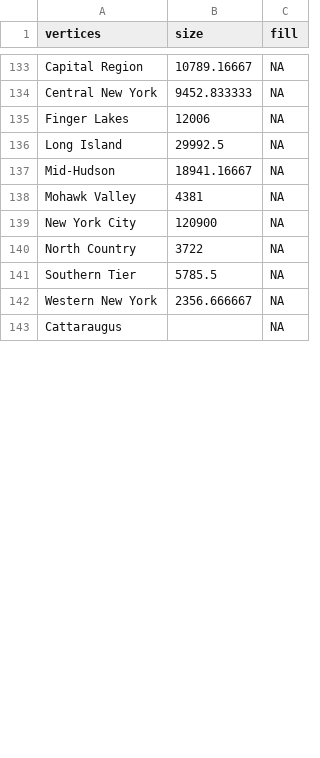
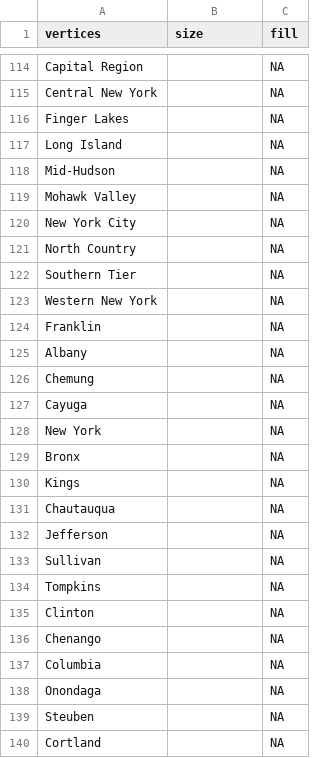
Before and after one commit to hillt5/DATA608, a CSV file: Final Project/vertices2.csv, drawn as a sheet; only a part is shown, gaps mark what is left out; the shorter side is filled out with more unchanged rows; addresses are those after the commit; the diff covers the shown part only; the diff names each change by its address in the sheet, - before the commit and + after, or states it on an @@ line.

```diff
--- a/Final Project/vertices2.csv
+++ b/Final Project/vertices2.csv
-B114 (size): 10789.16667
+B114 (size): (empty)
-B115 (size): 9452.833333
+B115 (size): (empty)
-B116 (size): 12006
+B116 (size): (empty)
-B117 (size): 29992.5
+B117 (size): (empty)
-B118 (size): 18941.16667
+B118 (size): (empty)
-B119 (size): 4381
+B119 (size): (empty)
-B120 (size): 120900
+B120 (size): (empty)
-B121 (size): 3722
+B121 (size): (empty)
-B122 (size): 5785.5
+B122 (size): (empty)
-B123 (size): 2356.666667
+B123 (size): (empty)
+row 124: Franklin |  | NA
+row 125: Albany |  | NA
@@ row 145 moved to row 126: Chemung @@
@@ row 144 moved to row 127: Cayuga @@
+row 128: New York |  | NA
+row 129: Bronx |  | NA
+row 130: Kings |  | NA
+row 131: Chautauqua |  | NA
+row 132: Jefferson |  | NA
@@ row 162 moved to row 133: Sullivan @@
@@ row 163 moved to row 134: Tompkins @@
@@ row 147 moved to row 135: Clinton @@
@@ row 146 moved to row 136: Chenango @@
@@ row 148 moved to row 137: Columbia @@
+row 138: Onondaga |  | NA
@@ row 161 moved to row 139: Steuben @@
@@ row 149 moved to row 140: Cortland @@
```
Also changed, not shown: 12 added rows, 19 removed rows, 7 moved rows and 2 edited cells elsewhere in this file.
